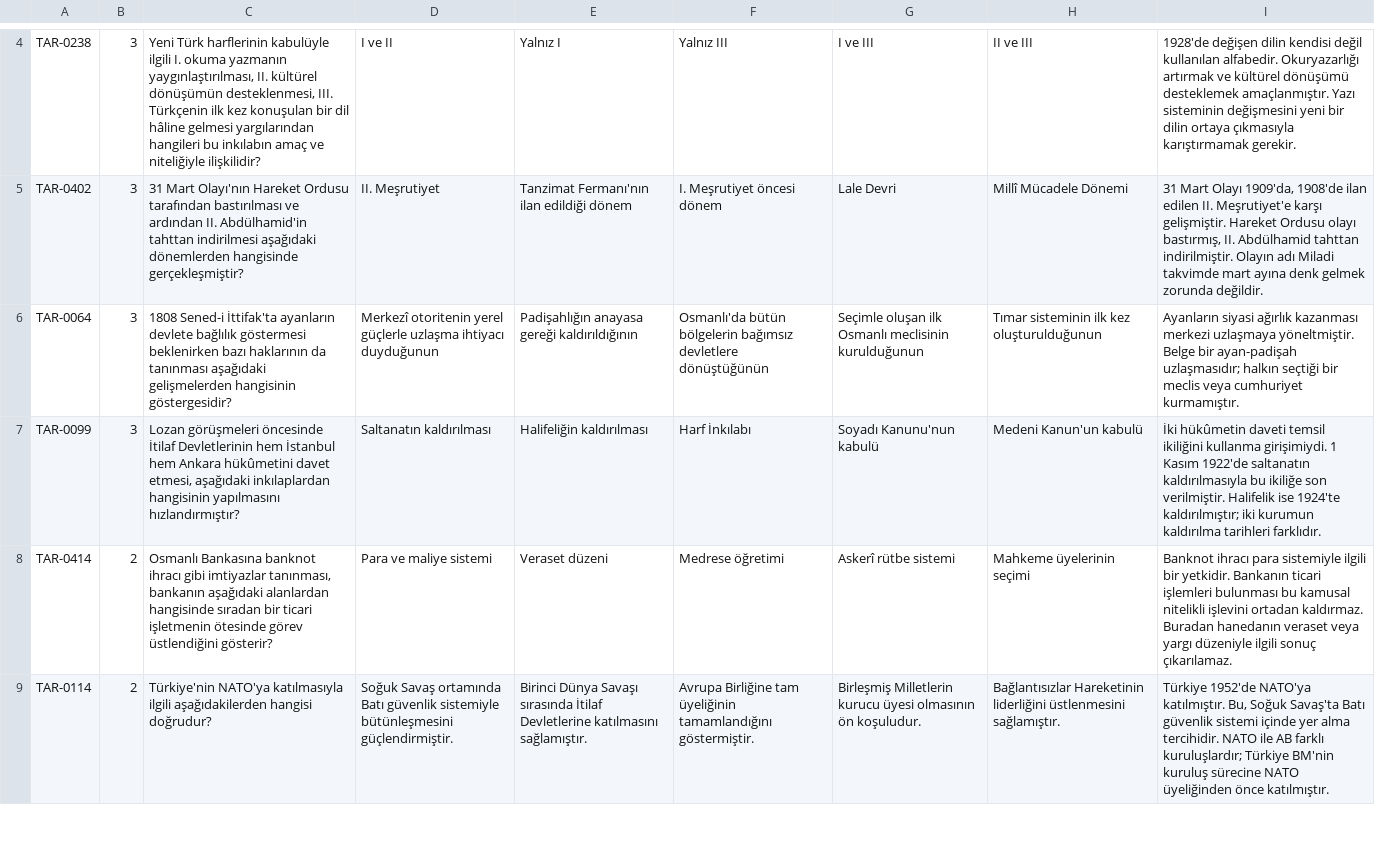
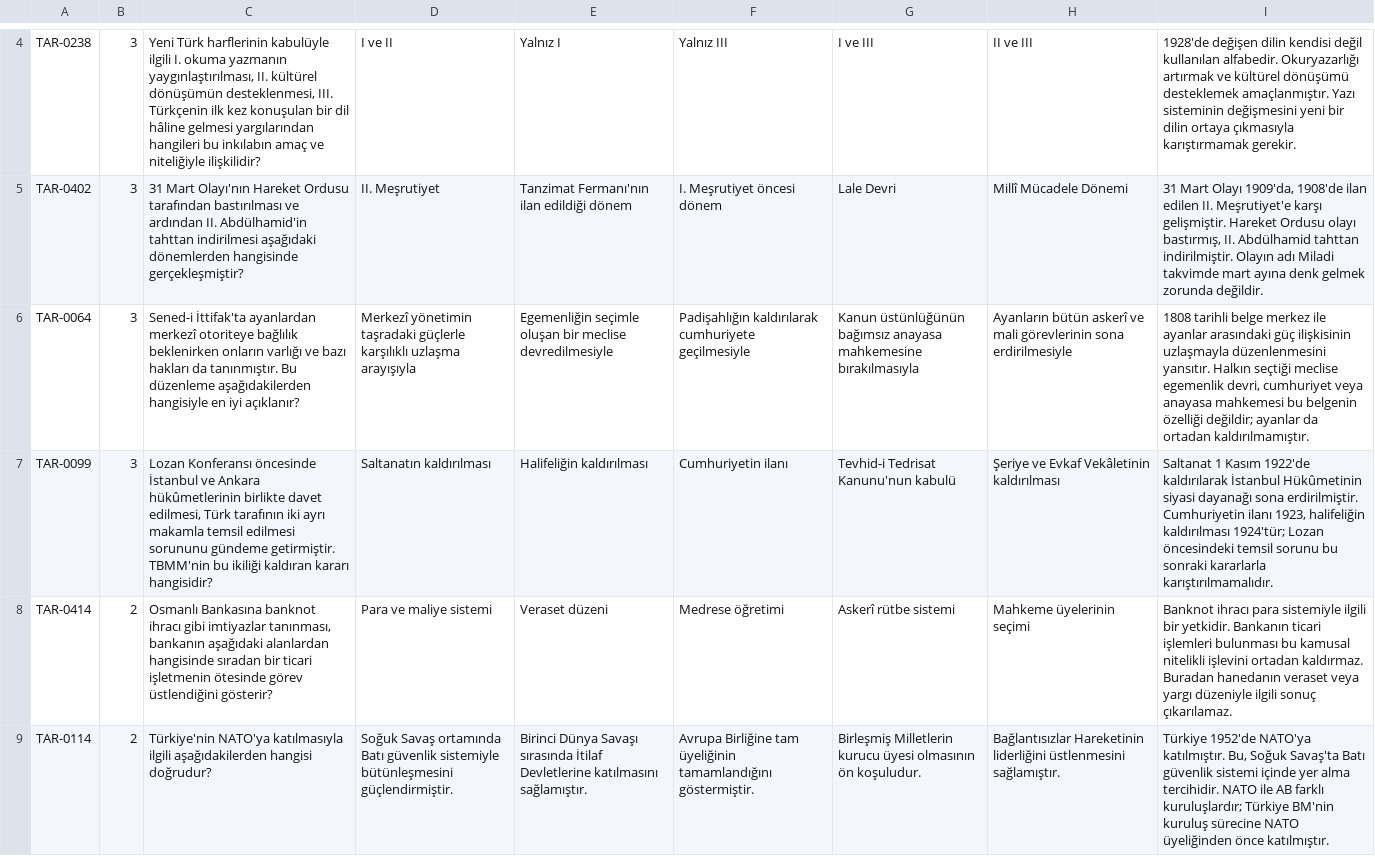
Before and after one commit to yurdakulaykut16-oss/Kpss-Orta-retim, a TSV file: data/kaynaklar/yukselt_10_tarih.tsv, drawn as a sheet; only a part is shown, gaps mark what is left out; the diff covers the shown part only; the diff names each change by its address in the sheet, - before the commit and + after, or states it on an @@ line.

```diff
--- a/data/kaynaklar/yukselt_10_tarih.tsv
+++ b/data/kaynaklar/yukselt_10_tarih.tsv
-C6: 1808 Sened-i İttifak'ta ayanların devlete bağlılık göstermesi beklenirken bazı haklarının da tanınması aşağıdaki gelişmelerden hangisinin göstergesidir?
+C6: Sened-i İttifak'ta ayanlardan merkezî otoriteye bağlılık beklenirken onların varlığı ve bazı hakları da tanınmıştır. Bu düzenleme aşağıdakilerden hangisiyle en iyi açıklanır?
-D6: Merkezî otoritenin yerel güçlerle uzlaşma ihtiyacı duyduğunun
+D6: Merkezî yönetimin taşradaki güçlerle karşılıklı uzlaşma arayışıyla
-E6: Padişahlığın anayasa gereği kaldırıldığının
+E6: Egemenliğin seçimle oluşan bir meclise devredilmesiyle
-F6: Osmanlı'da bütün bölgelerin bağımsız devletlere dönüştüğünün
+F6: Padişahlığın kaldırılarak cumhuriyete geçilmesiyle
-G6: Seçimle oluşan ilk Osmanlı meclisinin kurulduğunun
+G6: Kanun üstünlüğünün bağımsız anayasa mahkemesine bırakılmasıyla
-H6: Tımar sisteminin ilk kez oluşturulduğunun
+H6: Ayanların bütün askerî ve mali görevlerinin sona erdirilmesiyle
-I6: Ayanların siyasi ağırlık kazanması merkezi uzlaşmaya yöneltmiştir. Belge bir ayan-padişah uzlaşmasıdır; halkın seçtiği bir meclis veya cumhuriyet kurmamıştır.
+I6: 1808 tarihli belge merkez ile ayanlar arasındaki güç ilişkisinin uzlaşmayla düzenlenmesini yansıtır. Halkın seçtiği meclise egemenlik devri, cumhuriyet veya anayasa mahkemesi bu belgenin özelliği değildir; ayanlar da ortadan kaldırılmamıştır.
-C7: Lozan görüşmeleri öncesinde İtilaf Devletlerinin hem İstanbul hem Ankara hükûmetini davet etmesi, aşağıdaki inkılaplardan hangisinin yapılmasını hızlandırmıştır?
+C7: Lozan Konferansı öncesinde İstanbul ve Ankara hükûmetlerinin birlikte davet edilmesi, Türk tarafının iki ayrı makamla temsil edilmesi sorununu gündeme getirmiştir. TBMM'nin bu ikiliği kaldıran kararı hangisidir?
-F7: Harf İnkılabı
+F7: Cumhuriyetin ilanı
-G7: Soyadı Kanunu'nun kabulü
+G7: Tevhid-i Tedrisat Kanunu'nun kabulü
-H7: Medeni Kanun'un kabulü
+H7: Şeriye ve Evkaf Vekâletinin kaldırılması
-I7: İki hükûmetin daveti temsil ikiliğini kullanma girişimiydi. 1 Kasım 1922'de saltanatın kaldırılmasıyla bu ikiliğe son verilmiştir. Halifelik ise 1924'te kaldırılmıştır; iki kurumun kaldırılma tarihleri farklıdır.
+I7: Saltanat 1 Kasım 1922'de kaldırılarak İstanbul Hükûmetinin siyasi dayanağı sona erdirilmiştir. Cumhuriyetin ilanı 1923, halifeliğin kaldırılması 1924'tür; Lozan öncesindeki temsil sorunu bu sonraki kararlarla karıştırılmamalıdır.
```
Also changed, not shown: 16 edited cells elsewhere in this file, data/kaynaklar/yukselt_14_guncel.tsv, data/kaynaklar/yukselt_16_cografya_100.tsv, 34 other files.
